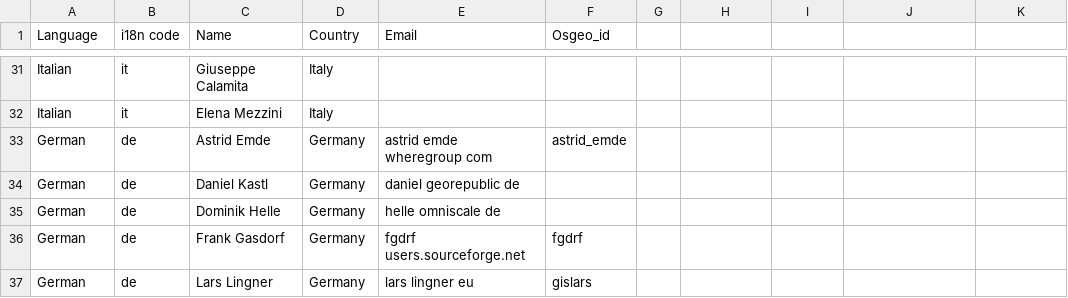
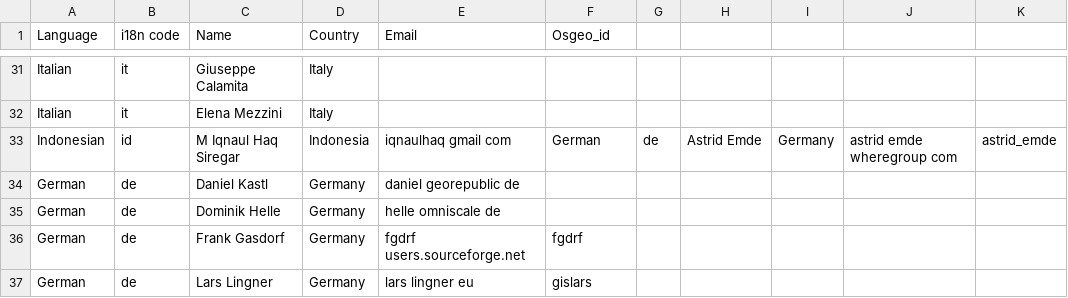
Before and after one commit to OSGeo/OSGeoLive-doc, a CSV file: translators.csv, drawn as a sheet; only a part is shown, gaps mark what is left out; removed rows and columns are numbered as before the commit, all else as after; the diff names each change by its address in the sheet, - before the commit and + after, or states it on an @@ line.

Commit message:
added my name in translators.csv as an Indonesian translator
git-svn-id: http://svn.osgeo.org/osgeo/livedvd/gisvm/trunk/doc@10240 7da46fd8-bd2a-0410-a152-cf9810cf5b10

```diff
--- a/translators.csv
+++ b/translators.csv
-row 33: German | de | Astrid Emde | Germany | astrid emde wheregroup com | astrid_emde
+row 33: Indonesian | id | M Iqnaul Haq Siregar | Indonesia | iqnaulhaq gmail com | German | de | Astrid Emde | Germany | astrid emde wheregroup com | astrid_emde
```
